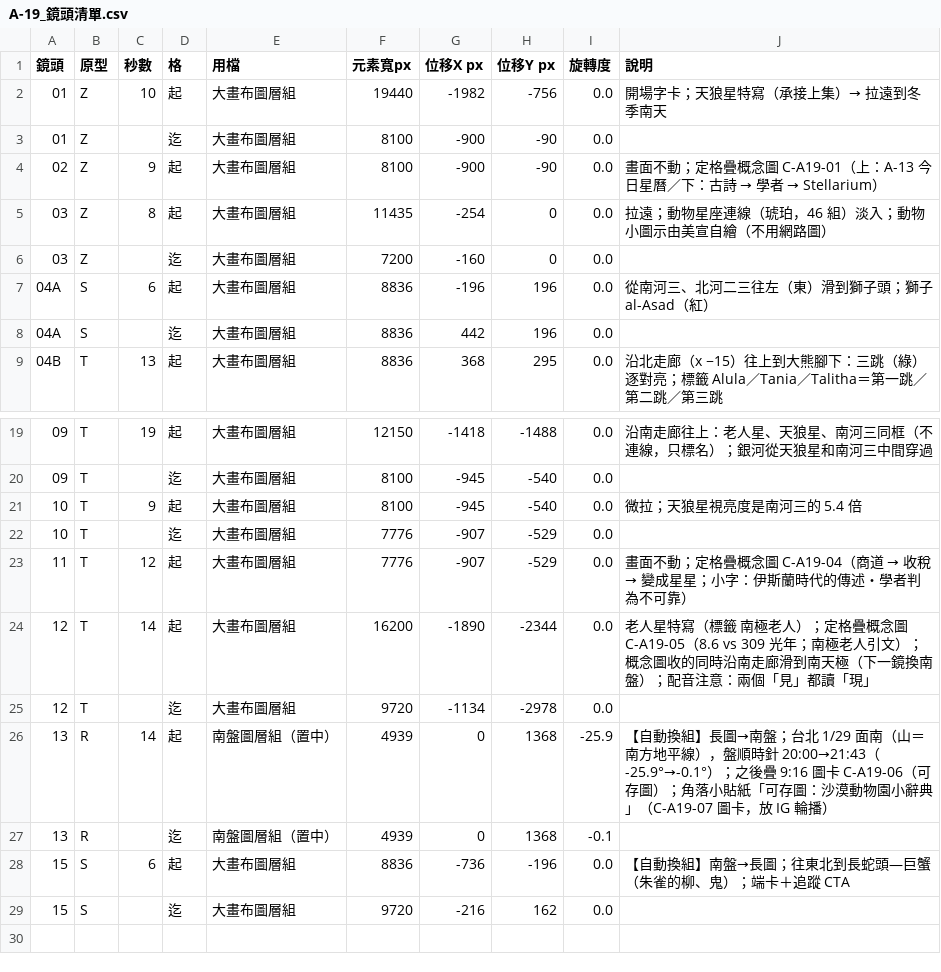
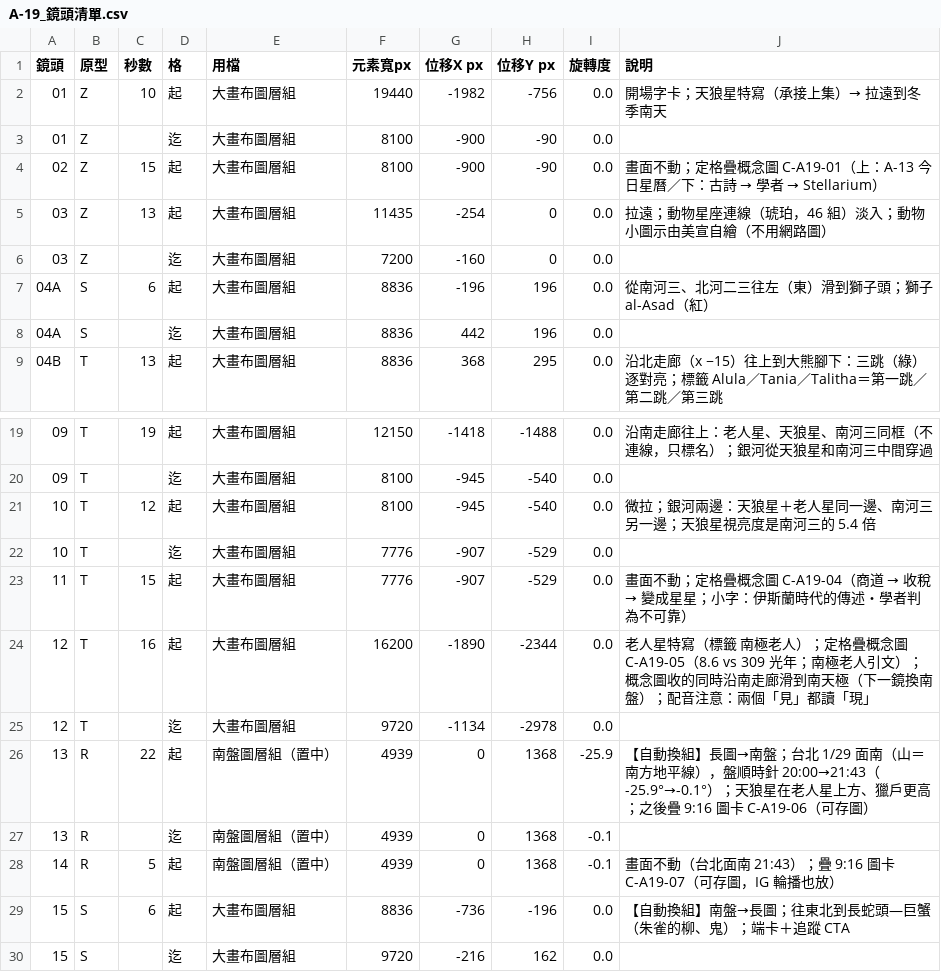
Before and after one commit to Kimchi2104/NTNU-Insta, a CSV file: 05_素材/A-19_古阿拉伯/_v4大畫布/A-19_鏡頭清單.csv, drawn as a sheet; only a part is shown, gaps mark what is left out.

```diff
--- a/05_素材/A-19_古阿拉伯/_v4大畫布/A-19_鏡頭清單.csv
+++ b/05_素材/A-19_古阿拉伯/_v4大畫布/A-19_鏡頭清單.csv
@@ -3,4 +3,4 @@
 01,Z,,迄,大畫布圖層組,8100,-900,-90,0.0,
-02,Z,9,起,大畫布圖層組,8100,-900,-90,0.0,畫面不動；定格疊概念圖 C-A19-01（上：A-13 今日星曆／下：古詩 → 學者 → Stellarium）
-03,Z,8,起,大畫布圖層組,11435,-254,0,0.0,拉遠；動物星座連線（琥珀，46 組）淡入；動物小圖示由美宣自繪（不用網路圖）
+02,Z,15,起,大畫布圖層組,8100,-900,-90,0.0,畫面不動；定格疊概念圖 C-A19-01（上：A-13 今日星曆／下：古詩 → 學者 → Stellarium）
+03,Z,13,起,大畫布圖層組,11435,-254,0,0.0,拉遠；動物星座連線（琥珀，46 組）淡入；動物小圖示由美宣自繪（不用網路圖）
 03,Z,,迄,大畫布圖層組,7200,-160,0,0.0,
@@ -20,9 +20,10 @@
 09,T,,迄,大畫布圖層組,8100,-945,-540,0.0,
-10,T,9,起,大畫布圖層組,8100,-945,-540,0.0,微拉；天狼星視亮度是南河三的 5.4 倍
+10,T,12,起,大畫布圖層組,8100,-945,-540,0.0,微拉；銀河兩邊：天狼星＋老人星同一邊、南河三另一邊；天狼星視亮度是南河三的 5.4 倍
 10,T,,迄,大畫布圖層組,7776,-907,-529,0.0,
-11,T,12,起,大畫布圖層組,7776,-907,-529,0.0,畫面不動；定格疊概念圖 C-A19-04（商道 → 收稅 → 變成星星；小字：伊斯蘭時代的傳述・學者判為不可靠）
-12,T,14,起,大畫布圖層組,16200,-1890,-2344,0.0,老人星特寫（標籤 南極老人）；定格疊概念圖 C-A19-05（8.6 vs 309 光年；南極老人引文）；概念圖收的同時沿南走廊滑到南天極（下一鏡換南盤）；配音注意：兩個「見」都讀「現」
+11,T,15,起,大畫布圖層組,7776,-907,-529,0.0,畫面不動；定格疊概念圖 C-A19-04（商道 → 收稅 → 變成星星；小字：伊斯蘭時代的傳述・學者判為不可靠）
+12,T,16,起,大畫布圖層組,16200,-1890,-2344,0.0,老人星特寫（標籤 南極老人）；定格疊概念圖 C-A19-05（8.6 vs 309 光年；南極老人引文）；概念圖收的同時沿南走廊滑到南天極（下一鏡換南盤）；配音注意：兩個「見」都讀「現」
 12,T,,迄,大畫布圖層組,9720,-1134,-2978,0.0,
-13,R,14,起,南盤圖層組（置中）,4939,0,1368,-25.9,【自動換組】長圖→南盤；台北 1/29 面南（山＝南方地平線），盤順時針 20:00→21:43（-25.9°→-0.1°）；之後疊 9:16 圖卡 C-A19-06（可存圖）；角落小貼紙「可存圖：沙漠動物園小辭典」（C-A19-07 圖卡，放 IG 輪播）
+13,R,22,起,南盤圖層組（置中）,4939,0,1368,-25.9,【自動換組】長圖→南盤；台北 1/29 面南（山＝南方地平線），盤順時針 20:00→21:43（-25.9°→-0.1°）；天狼星在老人星上方、獵戶更高；之後疊 9:16 圖卡 C-A19-06（可存圖）
 13,R,,迄,南盤圖層組（置中）,4939,0,1368,-0.1,
+14,R,5,起,南盤圖層組（置中）,4939,0,1368,-0.1,畫面不動（台北面南 21:43）；疊 9:16 圖卡 C-A19-07（可存圖，IG 輪播也放）
 15,S,6,起,大畫布圖層組,8836,-736,-196,0.0,【自動換組】南盤→長圖；往東北到長蛇頭—巨蟹（朱雀的柳、鬼）；端卡＋追蹤 CTA
```
Also changed, not shown: 05_素材/A-19_古阿拉伯/_v4大畫布/A-19_Canva逐頁製作表.csv, 05_素材/A-19_古阿拉伯/_v4大畫布/A-19_逐頁標籤座標.csv, 35 other files.
